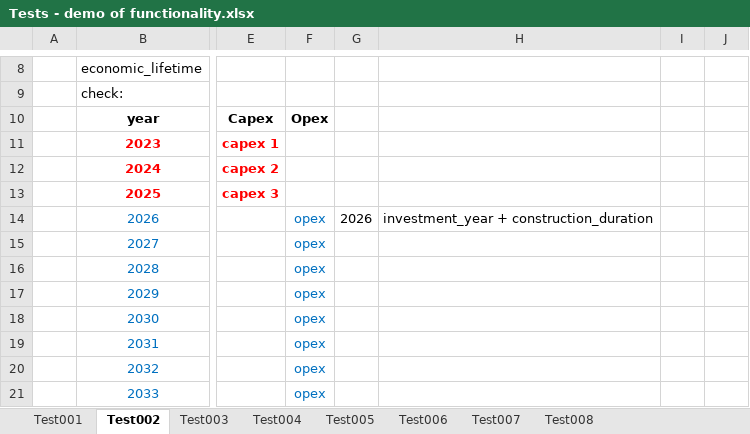
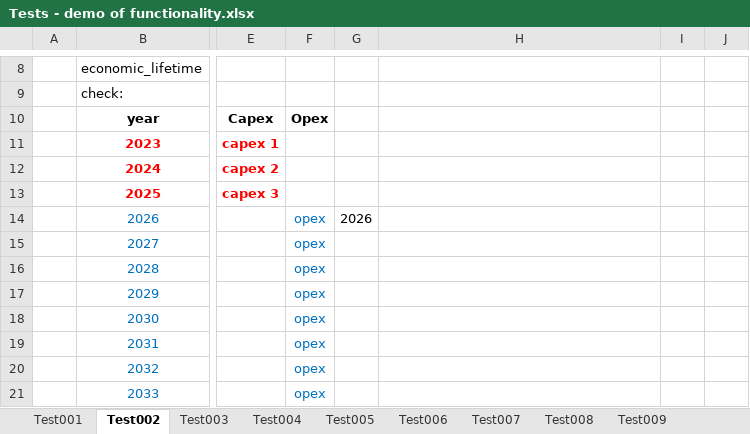
Before and after one commit to VanOord/OpenSCSim, an Excel workbook: Tests - demo of functionality.xlsx, sheet Test002, drawn as a sheet; only a part is shown, gaps mark what is left out; values as stored, in another font and other column widths than the file's, no borders; charts and pictures not drawn; the diff names each change by its address in the sheet, - before the commit and + after, or states it on an @@ line.

Commit message:
Bug detected (TEST009 the first investment cycle does not test for end of lifecycle)

```diff
--- a/Tests - demo of functionality.xlsx (sheet Test002)
+++ b/Tests - demo of functionality.xlsx (sheet Test002)
+sheet tab: Test009
-H14: investment_year + construction_duration
+H14: (empty)
```
Also changed, not shown: charts or pictures, 1 other file.
